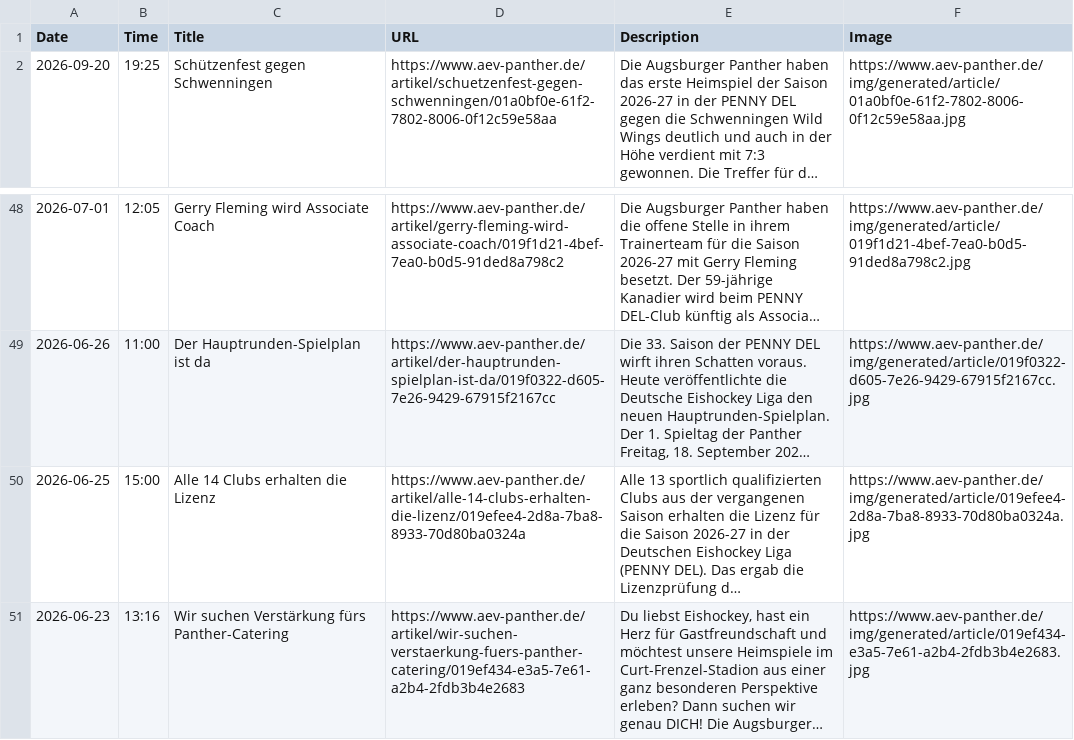
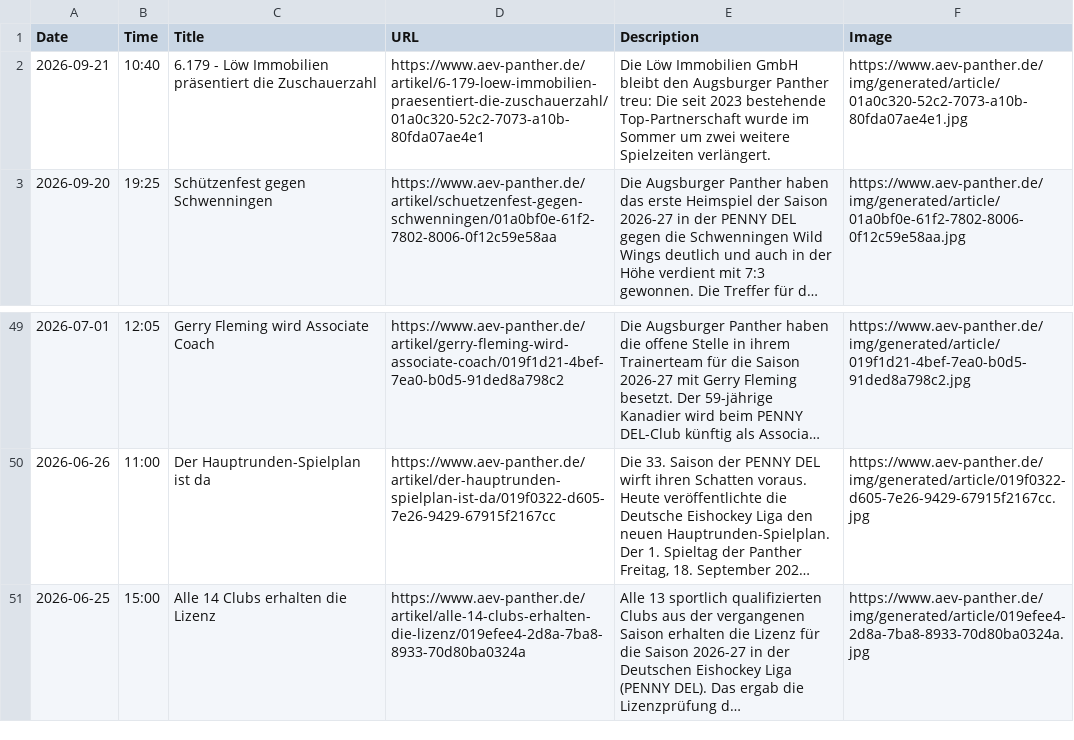
Before and after one commit to bennokress/rss-feeds, a TSV file: Augsburger Panther/articles.tsv, drawn as a sheet; only a part is shown, gaps mark what is left out; long unchanged cells end in …; removed rows and columns are numbered as before the commit, all else as after; the diff names each change by its address in the sheet, - before the commit and + after, or states it on an @@ line.

```diff
--- a/Augsburger Panther/articles.tsv
+++ b/Augsburger Panther/articles.tsv
+row 2: 2026-09-21 | 10:40 | 6.179 - Löw Immobilien präsentiert die Zuschauerzahl | https://www.aev-panther.de/artikel/6-179-loew-immobilien-praesentiert-die-zuschauerzahl/01a0c320-52c2-7073-a10b-80fda07ae4e1 | Die Löw Immobilien GmbH bleibt den Augsburger Panther treu: Die seit 2023 bestehende Top-Partnerschaft wurde im Sommer um zwei weitere Spielzeiten verlängert. | https://www.aev-panther.de/img/generated/article/01a0c320-52c2-7073-a10b-80fda07ae4e1.jpg
-row 51: 2026-06-23 | 13:16 | Wir suchen Verstärkung fürs Panther-Catering | https://www.aev-panther.de/artikel/wir-suchen-verstaerkung-fuers-panther-catering/019ef434-e3a5-7e61-a2b4-2fdb3b4e2683 | Du liebst Eishockey, hast ein Herz für Gastfreundschaft und möchtest unsere Heimspiele im Curt-Frenzel-Stadion aus einer ganz besonderen Perspektive erleben? Dann suchen wir genau DICH! Die Augsburger… | https://www.aev-panther.de/img/generated/article/019ef434-e3a5-7e61-a2b4-2fdb3b4e2683.jpg
```
Also changed, not shown: 1 other file.
